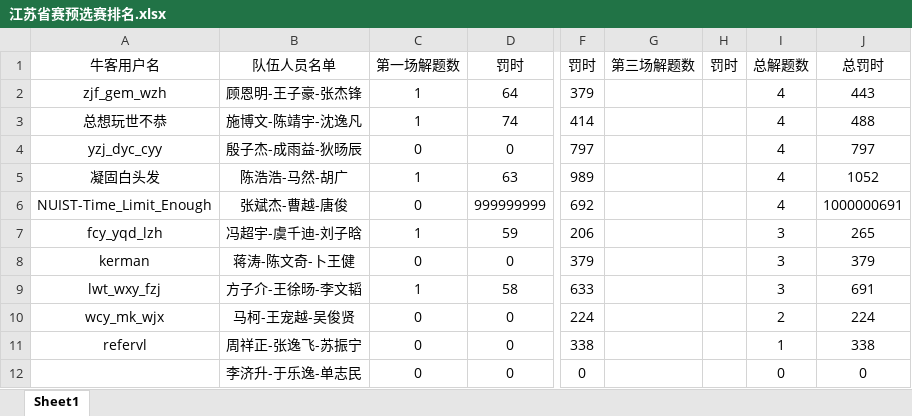
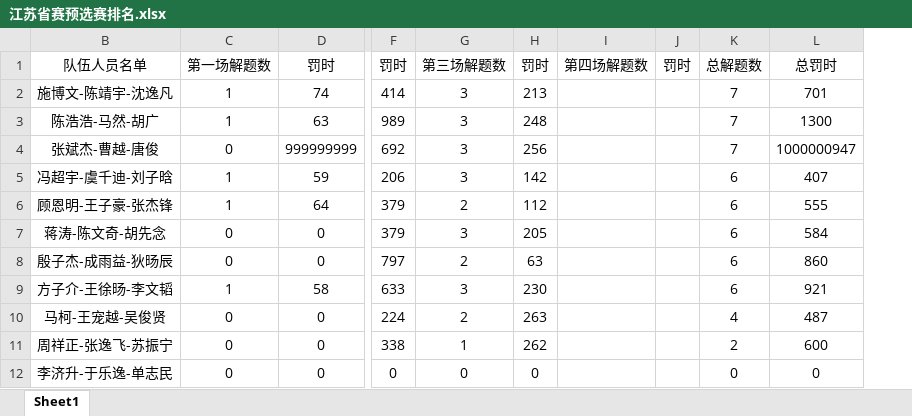
Before and after one commit to zxwsbg/acm-, an Excel workbook: 江苏省赛预选赛排名.xlsx, sheet Sheet1, drawn as a sheet; only a part is shown, gaps mark what is left out; values as stored, in another font and other column widths than the file's, no borders; removed rows and columns are numbered as before the commit, all else as after; the diff names each change by its address in the sheet, - before the commit and + after, or states it on an @@ line.

```diff
--- a/江苏省赛预选赛排名.xlsx (sheet Sheet1)
+++ b/江苏省赛预选赛排名.xlsx (sheet Sheet1)
@@ column A hidden, row 1: 牛客用户名; row 3: 总想玩世不恭; rows 5-11: 凝固白头发 | NUIST-Time_Limit_Enough | fcy_yqd_lzh | kerman | lwt_wxy_fzj | wcy_mk_wjx | refervl @@
-column G, row 1: 第三场解题数
+column G, rows 1-5: 第三场解题数 | 3 | 3 | 3 | 3; row 7: 3; rows 9-12: 3 | 2 | 1 | 0
+column H, rows 1-5: 罚时 | 213 | 248 | 256 | 142; row 7: 205; rows 9-12: 230 | 263 | 262 | 0
+column I, row 1: 第四场解题数
-column I, row 1: 总解题数; row 3: 4; rows 5-12: 4 | 4 | 3 | 3 | 3 | 2 | 1 | 0
-column J, row 1: 总罚时; row 3: 488; rows 5-12: 1052 | 1000000691 | 265 | 379 | 691 | 224 | 338 | 0
+column K, rows 1-5: 总解题数 | 7 | 7 | 7 | 6; row 7: 6; rows 9-12: 6 | 4 | 2 | 0
+column L, rows 1-5: 总罚时 | 701 | 1300 | 1000000947 | 407; row 7: 584; rows 9-12: 921 | 487 | 600 | 0
@@ row 2 moved to row 6: 顾恩明-王子豪-张杰锋 @@
-B7: 蒋涛-陈文奇-卜王健
+B7: 蒋涛-陈文奇-胡先念
@@ row 4 moved to row 8: 殷子杰-成雨益-狄旸辰 @@
```
Also changed, not shown: 2 other files.
